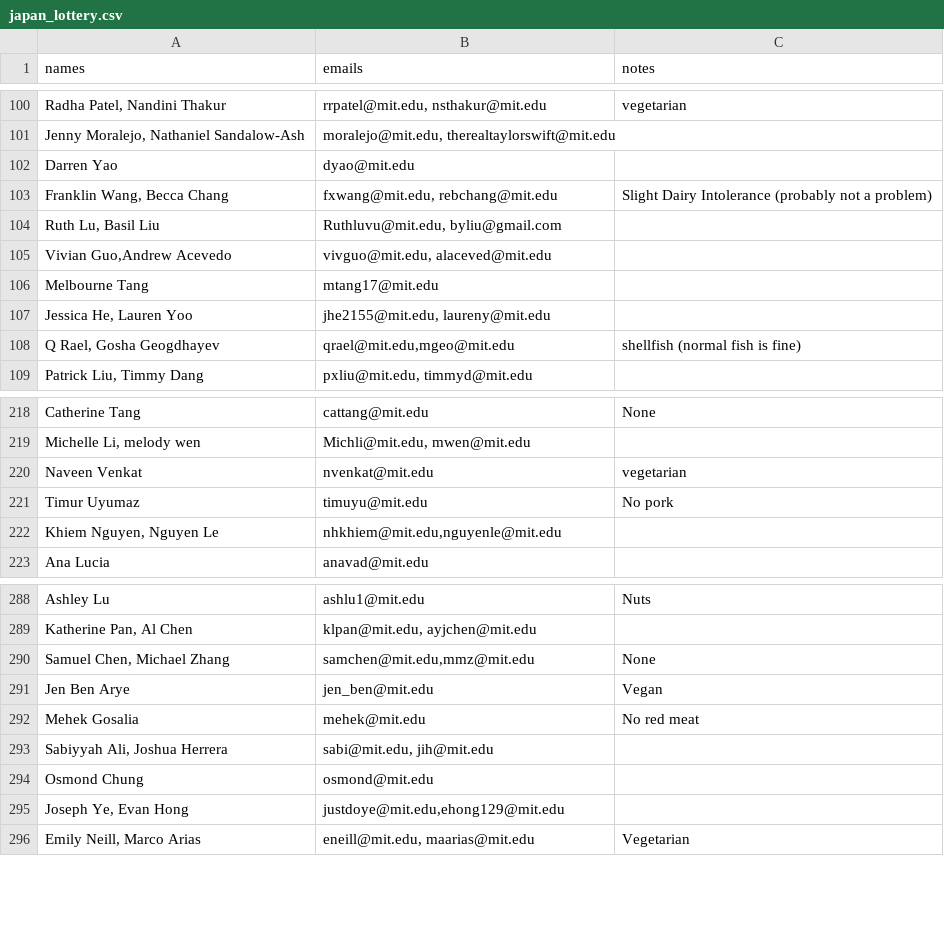
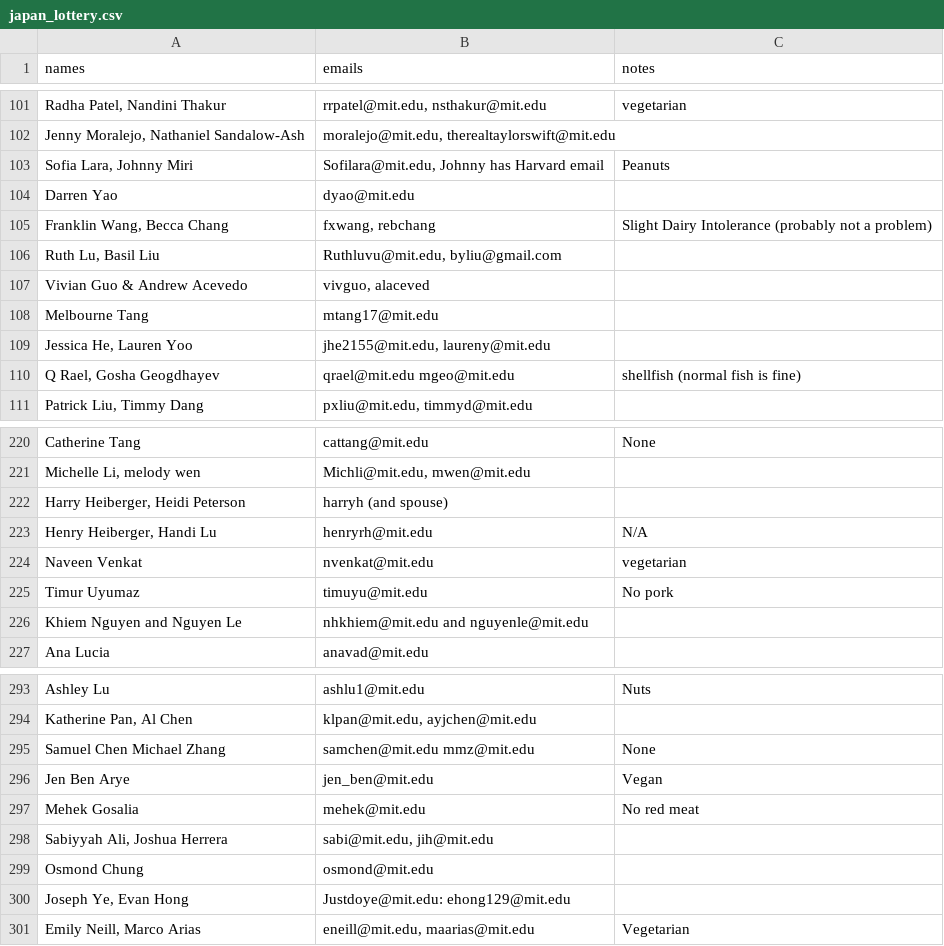
Before and after one commit to gilfordting/mince-lottery, a CSV file: history/lottery/japan_lottery.csv, drawn as a sheet; only a part is shown, gaps mark what is left out; removed rows and columns are numbered as before the commit, all else as after; the diff covers the shown part only; the diff names each change by its address in the sheet, - before the commit and + after, or states it on an @@ line.

```diff
--- a/history/lottery/japan_lottery.csv
+++ b/history/lottery/japan_lottery.csv
+row 103: Sofia Lara, Johnny Miri | Sofilara@mit.edu, Johnny has Harvard email | Peanuts
-B105 (emails): fxwang@mit.edu, rebchang@mit.edu
+B105 (emails): fxwang, rebchang
-row 105: Vivian Guo,Andrew Acevedo | vivguo@mit.edu, alaceved@mit.edu
+row 107: Vivian Guo & Andrew Acevedo | vivguo, alaceved
-B110 (emails): qrael@mit.edu,mgeo@mit.edu
+B110 (emails): qrael@mit.edu mgeo@mit.edu
+row 222: Harry Heiberger, Heidi Peterson | harryh (and spouse)
+row 223: Henry Heiberger, Handi Lu | henryrh@mit.edu | N/A
-A226 (names): Khiem Nguyen, Nguyen Le
+A226 (names): Khiem Nguyen and Nguyen Le
-B226 (emails): nhkhiem@mit.edu,nguyenle@mit.edu
+B226 (emails): nhkhiem@mit.edu and nguyenle@mit.edu
-A295 (names): Samuel Chen, Michael Zhang
+A295 (names): Samuel Chen Michael Zhang
-B295 (emails): samchen@mit.edu,mmz@mit.edu
+B295 (emails): samchen@mit.edu mmz@mit.edu
-B300 (emails): justdoye@mit.edu,ehong129@mit.edu
+B300 (emails): Justdoye@mit.edu: ehong129@mit.edu
```
Also changed, not shown: 3 added rows and 24 edited cells elsewhere in this file, history/lottery/entropy_lottery.csv, history/lottery/ghibli_lottery.csv, 25 other files.
